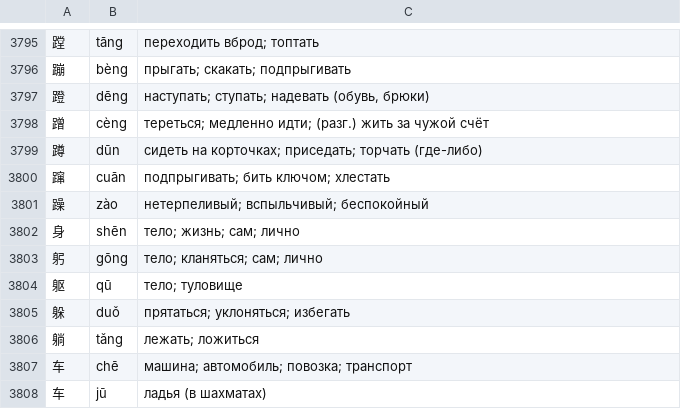
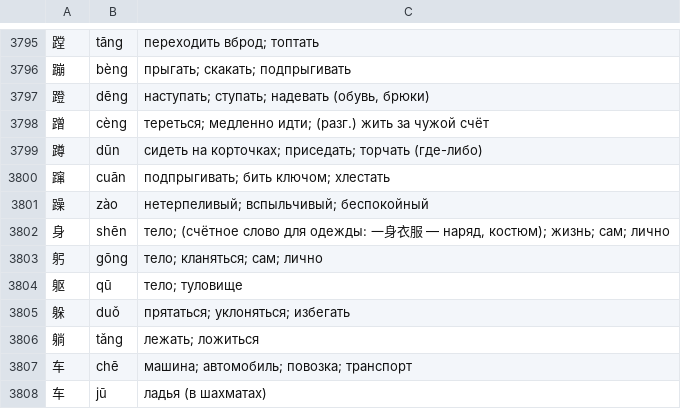
Before and after one commit to boikot5225-afk/HanReader, a TSV file: app/src/main/assets/zh/ru_chars.tsv, drawn as a sheet; only a part is shown, gaps mark what is left out; the diff covers the shown part only.

```diff
--- a/app/src/main/assets/zh/ru_chars.tsv
+++ b/app/src/main/assets/zh/ru_chars.tsv
@@ -3801,3 +3801,3 @@
 躁	zào	нетерпеливый; вспыльчивый; беспокойный
-身	shēn	тело; жизнь; сам; лично
+身	shēn	тело; (счётное слово для одежды: 一身衣服 — наряд, костюм); жизнь; сам; лично
 躬	gōng	тело; кланяться; сам; лично
```
Also changed, not shown: 10 edited cells elsewhere in this file, data/zh/manual.tsv, 7 other files.
